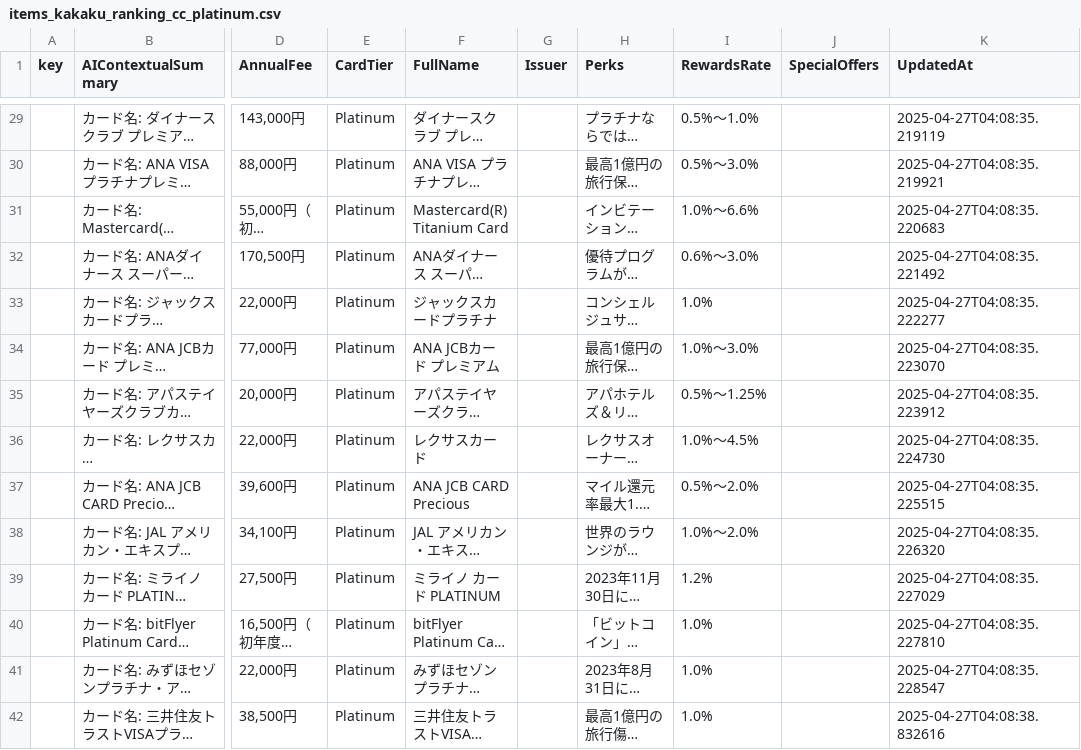
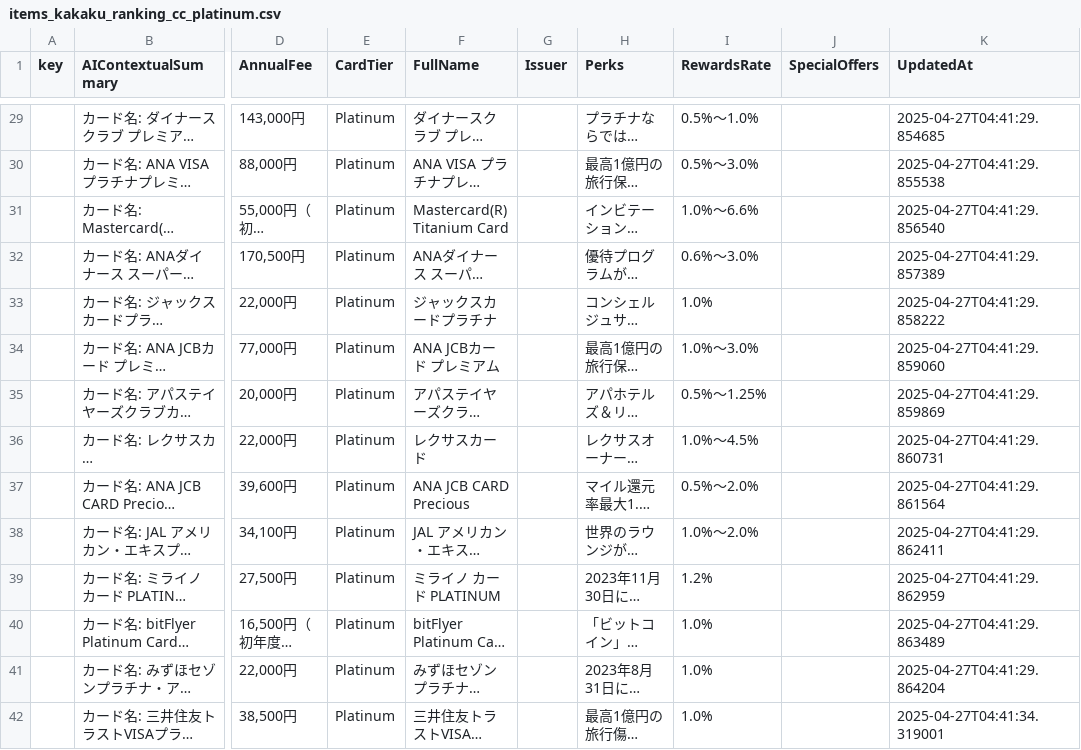
Before and after one commit to mela-developer/mela-developer, a CSV file: data/items_kakaku_ranking_cc_platinum.csv, drawn as a sheet; only a part is shown, gaps mark what is left out; long unchanged cells end in …; the diff covers the shown part only; the diff names each change by its address in the sheet, - before the commit and + after, or states it on an @@ line.

```diff
--- a/data/items_kakaku_ranking_cc_platinum.csv
+++ b/data/items_kakaku_ranking_cc_platinum.csv
-K29 (UpdatedAt): 2025-04-27T04:08:35.219119
+K29 (UpdatedAt): 2025-04-27T04:41:29.854685
-K30 (UpdatedAt): 2025-04-27T04:08:35.219921
+K30 (UpdatedAt): 2025-04-27T04:41:29.855538
-K31 (UpdatedAt): 2025-04-27T04:08:35.220683
+K31 (UpdatedAt): 2025-04-27T04:41:29.856540
-K32 (UpdatedAt): 2025-04-27T04:08:35.221492
+K32 (UpdatedAt): 2025-04-27T04:41:29.857389
-K33 (UpdatedAt): 2025-04-27T04:08:35.222277
+K33 (UpdatedAt): 2025-04-27T04:41:29.858222
-K34 (UpdatedAt): 2025-04-27T04:08:35.223070
+K34 (UpdatedAt): 2025-04-27T04:41:29.859060
-K35 (UpdatedAt): 2025-04-27T04:08:35.223912
+K35 (UpdatedAt): 2025-04-27T04:41:29.859869
-K36 (UpdatedAt): 2025-04-27T04:08:35.224730
+K36 (UpdatedAt): 2025-04-27T04:41:29.860731
-K37 (UpdatedAt): 2025-04-27T04:08:35.225515
+K37 (UpdatedAt): 2025-04-27T04:41:29.861564
-K38 (UpdatedAt): 2025-04-27T04:08:35.226320
+K38 (UpdatedAt): 2025-04-27T04:41:29.862411
-K39 (UpdatedAt): 2025-04-27T04:08:35.227029
+K39 (UpdatedAt): 2025-04-27T04:41:29.862959
-K40 (UpdatedAt): 2025-04-27T04:08:35.227810
+K40 (UpdatedAt): 2025-04-27T04:41:29.863489
-K41 (UpdatedAt): 2025-04-27T04:08:35.228547
+K41 (UpdatedAt): 2025-04-27T04:41:29.864204
-K42 (UpdatedAt): 2025-04-27T04:08:38.832616
+K42 (UpdatedAt): 2025-04-27T04:41:34.319001
```
Also changed, not shown: 93 edited cells elsewhere in this file.
